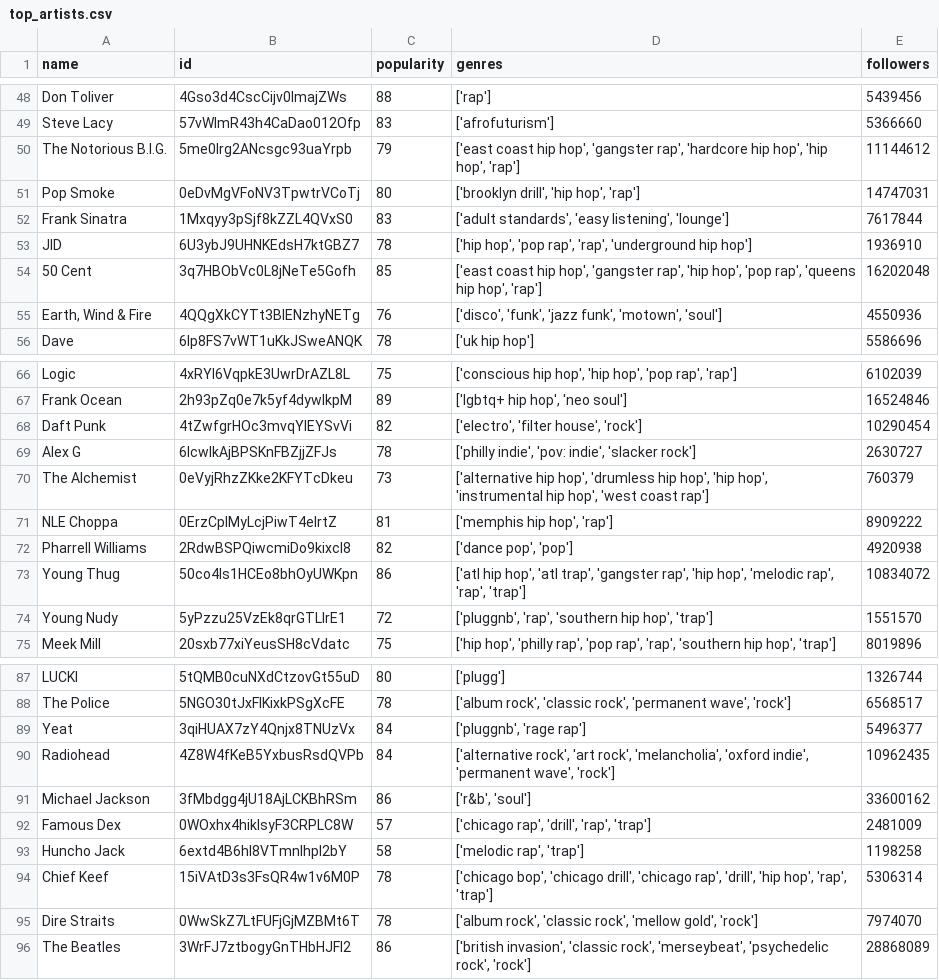
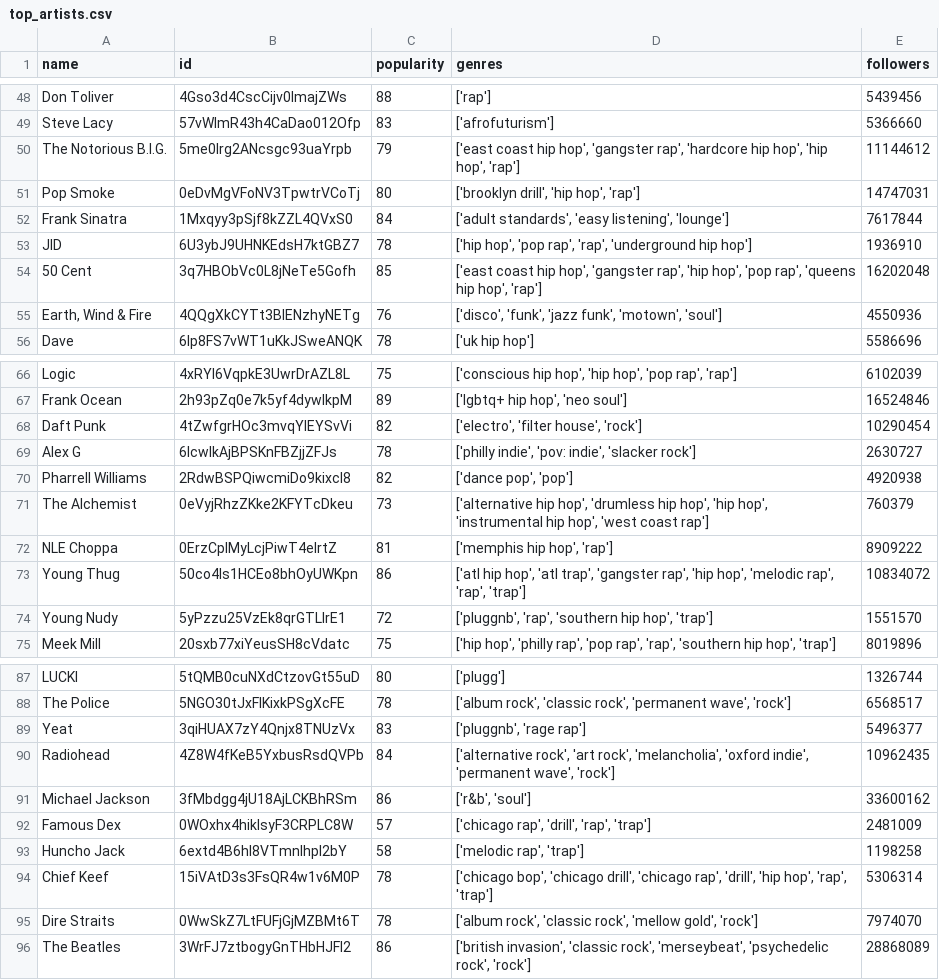
Before and after one commit to Dylan-Plut/SpotifyAPIData, a CSV file: top_artists.csv, drawn as a sheet; only a part is shown, gaps mark what is left out.

```diff
--- a/top_artists.csv
+++ b/top_artists.csv
@@ -51,3 +51,3 @@ The Notorious B.I.G.,5me0Irg2ANcsgc93uaYrpb,79,"['east coast hip hop', 'gangster
 Pop Smoke,0eDvMgVFoNV3TpwtrVCoTj,80,"['brooklyn drill', 'hip hop', 'rap']",14747031
-Frank Sinatra,1Mxqyy3pSjf8kZZL4QVxS0,83,"['adult standards', 'easy listening', 'lounge']",7617844
+Frank Sinatra,1Mxqyy3pSjf8kZZL4QVxS0,84,"['adult standards', 'easy listening', 'lounge']",7617844
 JID,6U3ybJ9UHNKEdsH7ktGBZ7,78,"['hip hop', 'pop rap', 'rap', 'underground hip hop']",1936910
@@ -69,5 +69,5 @@ Daft Punk,4tZwfgrHOc3mvqYlEYSvVi,82,"['electro', 'filter house', 'rock']",102904
 Alex G,6lcwlkAjBPSKnFBZjjZFJs,78,"['philly indie', 'pov: indie', 'slacker rock']",2630727
+Pharrell Williams,2RdwBSPQiwcmiDo9kixcl8,82,"['dance pop', 'pop']",4920938
 The Alchemist,0eVyjRhzZKke2KFYTcDkeu,73,"['alternative hip hop', 'drumless hip hop', 'hip hop', 'instrumental hip hop', 'west coast rap']",760379
 NLE Choppa,0ErzCpIMyLcjPiwT4elrtZ,81,"['memphis hip hop', 'rap']",8909222
-Pharrell Williams,2RdwBSPQiwcmiDo9kixcl8,82,"['dance pop', 'pop']",4920938
 Young Thug,50co4Is1HCEo8bhOyUWKpn,86,"['atl hip hop', 'atl trap', 'gangster rap', 'hip hop', 'melodic rap', 'rap', 'trap']",10834072
@@ -88,3 +88,3 @@ LUCKI,5tQMB0cuNXdCtzovGt55uD,80,['plugg'],1326744
 The Police,5NGO30tJxFlKixkPSgXcFE,78,"['album rock', 'classic rock', 'permanent wave', 'rock']",6568517
-Yeat,3qiHUAX7zY4Qnjx8TNUzVx,84,"['pluggnb', 'rage rap']",5496377
+Yeat,3qiHUAX7zY4Qnjx8TNUzVx,83,"['pluggnb', 'rage rap']",5496377
 Radiohead,4Z8W4fKeB5YxbusRsdQVPb,84,"['alternative rock', 'art rock', 'melancholia', 'oxford indie', 'permanent wave', 'rock']",10962435
```
Also changed, not shown: 3 other files.
